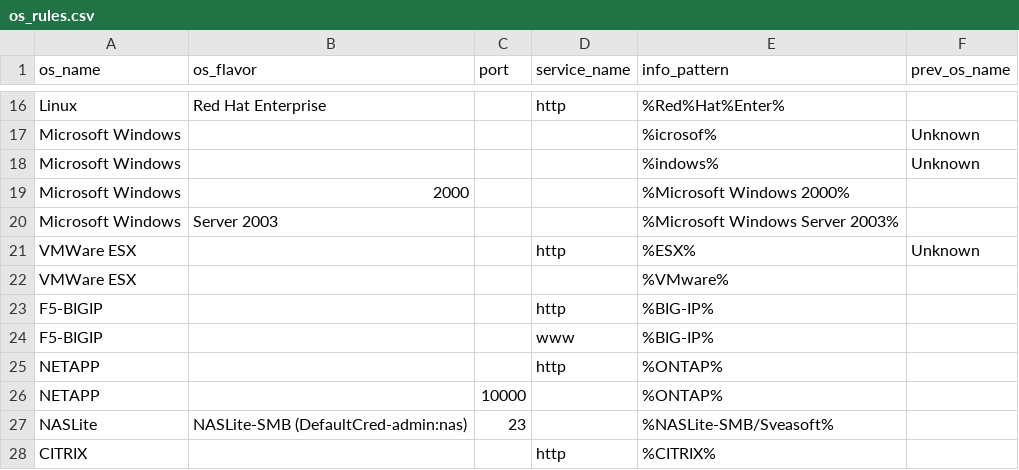
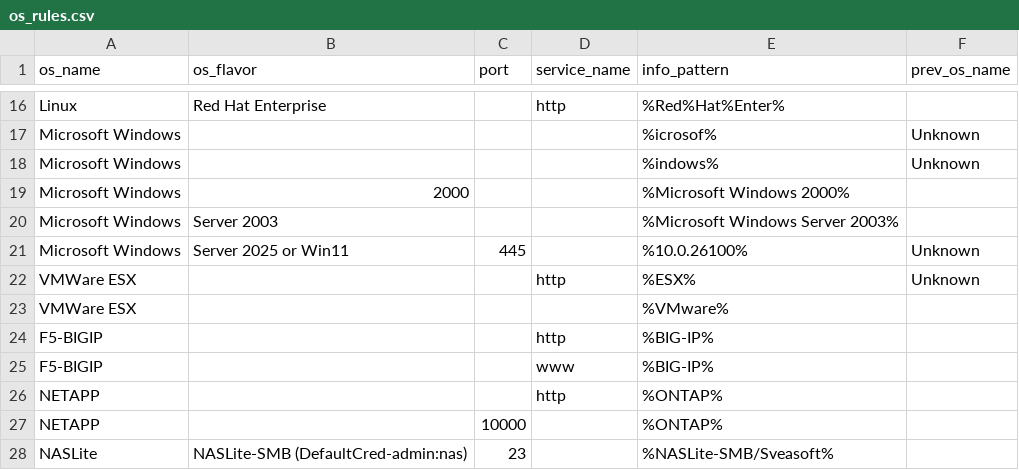
Before and after one commit to mvdevnull/sniper, a CSV file: conf/os_rules.csv, drawn as a sheet; only a part is shown, gaps mark what is left out; the shorter side is filled out with more unchanged rows.

Commit message:
Update os_rules.csv

```diff
--- a/conf/os_rules.csv
+++ b/conf/os_rules.csv
@@ -20,2 +20,3 @@ Microsoft Windows,2000,,,%Microsoft Windows 2000%,
 Microsoft Windows,Server 2003,,,%Microsoft Windows Server 2003%,
+Microsoft Windows,Server 2025 or Win11,445,,%10.0.26100%,Unknown
 VMWare ESX,,,http,%ESX%,Unknown
```
